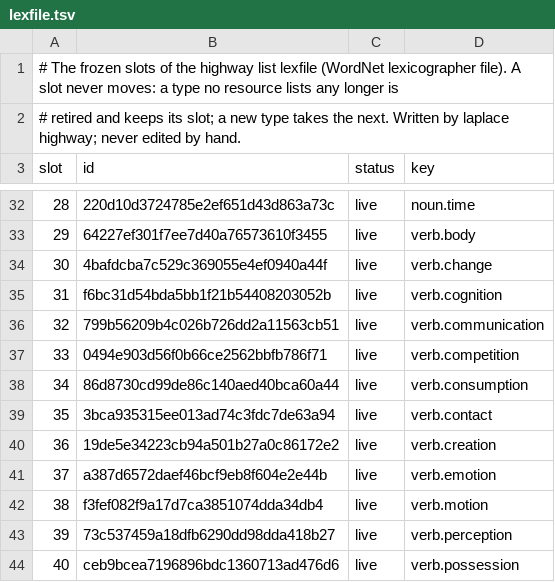
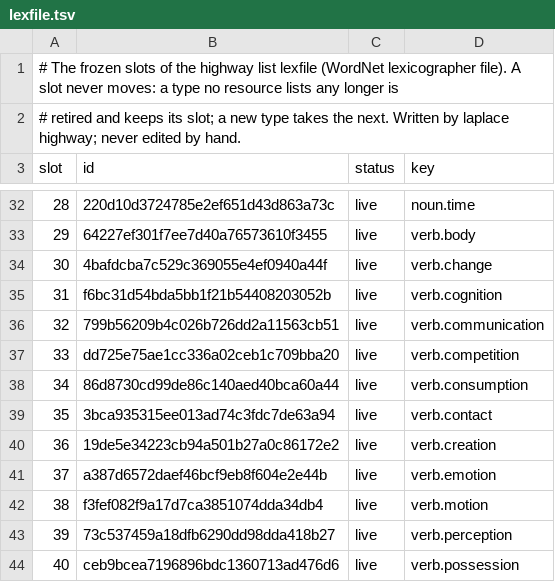
Before and after one commit to SaltyPatron/Laplace-Native, a TSV file: manifest/slots/lexfile.tsv, drawn as a sheet; only a part is shown, gaps mark what is left out.

```diff
--- a/manifest/slots/lexfile.tsv
+++ b/manifest/slots/lexfile.tsv
@@ -36,3 +36,3 @@ slot	id	status	key
 32	799b56209b4c026b726dd2a11563cb51	live	verb.communication
-33	0494e903d56f0b66ce2562bbfb786f71	live	verb.competition
+33	dd725e75ae1cc336a02ceb1c709bba20	live	verb.competition
 34	86d8730cd99de86c140aed40bca60a44	live	verb.consumption
```
Also changed, not shown: manifest/slots/fnfe.tsv, manifest/slots/fnframe.tsv, 10 other files.
